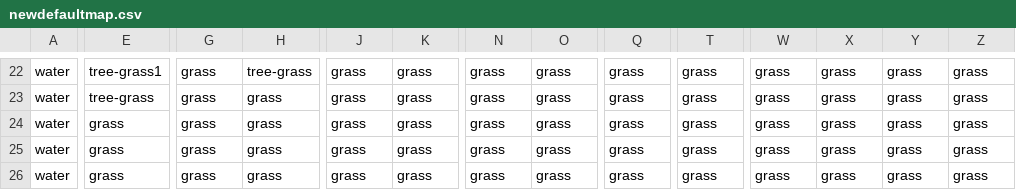
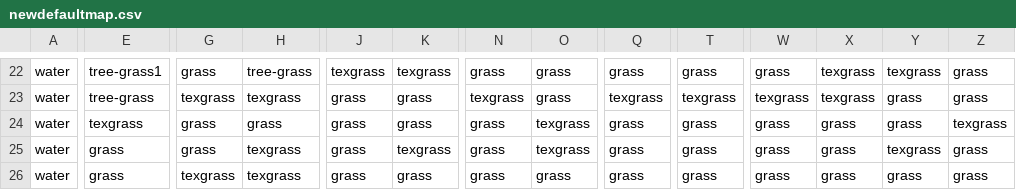
Before and after one commit to miastay/island-game, a CSV file: res/newdefaultmap.csv, drawn as a sheet; only a part is shown, gaps mark what is left out; the diff covers the shown part only; the diff names each change by its address in the sheet, - before the commit and + after, or states it on an @@ line.

```diff
--- a/res/newdefaultmap.csv
+++ b/res/newdefaultmap.csv
-J22: grass
+J22: texgrass
-K22: grass
+K22: texgrass
-X22:X23: grass
+X22:X23: texgrass
-Y22: grass
+Y22: texgrass
-G23: grass
+G23: texgrass
-H23: grass
+H23: texgrass
-N23: grass
+N23: texgrass
-Q23: grass
+Q23: texgrass
-T23: grass
+T23: texgrass
-W23: grass
+W23: texgrass
-E24: grass
+E24: texgrass
-O24:O25: grass
+O24:O25: texgrass
-Z24: grass
+Z24: texgrass
-H25:H26: grass
+H25:H26: texgrass
-K25: grass
+K25: texgrass
-Y25: grass
+Y25: texgrass
-G26: grass
+G26: texgrass
```
Also changed, not shown: 44 edited cells elsewhere in this file, res/filenames.csv, 2 other files.
